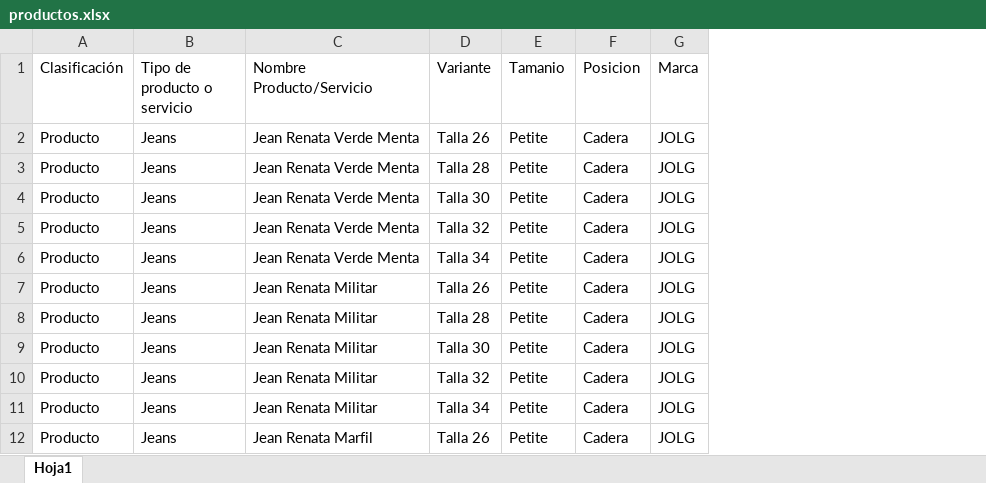
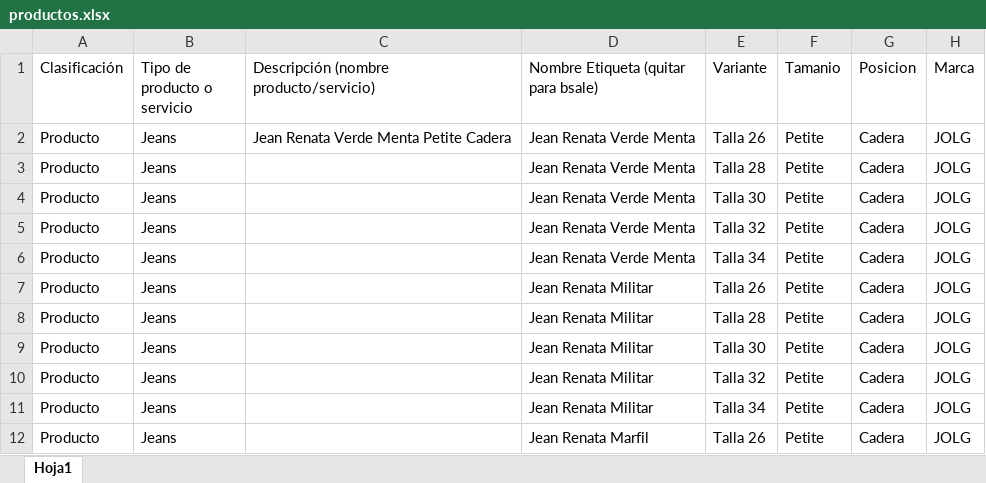
Before and after one commit to programadorlorenzo/oscarlorenzolima-etiquetas, an Excel workbook: data/productos.xlsx, sheet Hoja1, drawn as a sheet; only a part is shown; values as stored, in another font and other column widths than the file's, no borders; conditional formats and table styles not drawn; addresses are those after the commit; the diff names each change by its address in the sheet, - before the commit and + after, or states it on an @@ line.

```diff
--- a/data/productos.xlsx (sheet Hoja1)
+++ b/data/productos.xlsx (sheet Hoja1)
+column C, rows 1-2: Descripción (nombre producto/servicio) | Jean Renata Verde Menta Petite Cadera
-D1: Nombre Producto/Servicio
+D1: Nombre Etiqueta (quitar para bsale)
```
Also changed, not shown: 4 other files.
